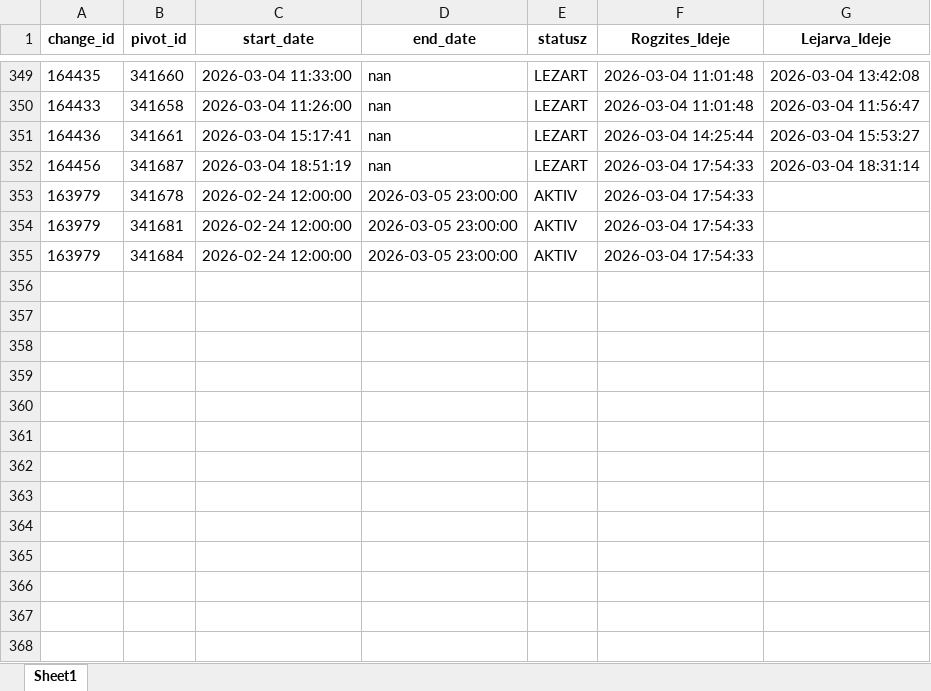
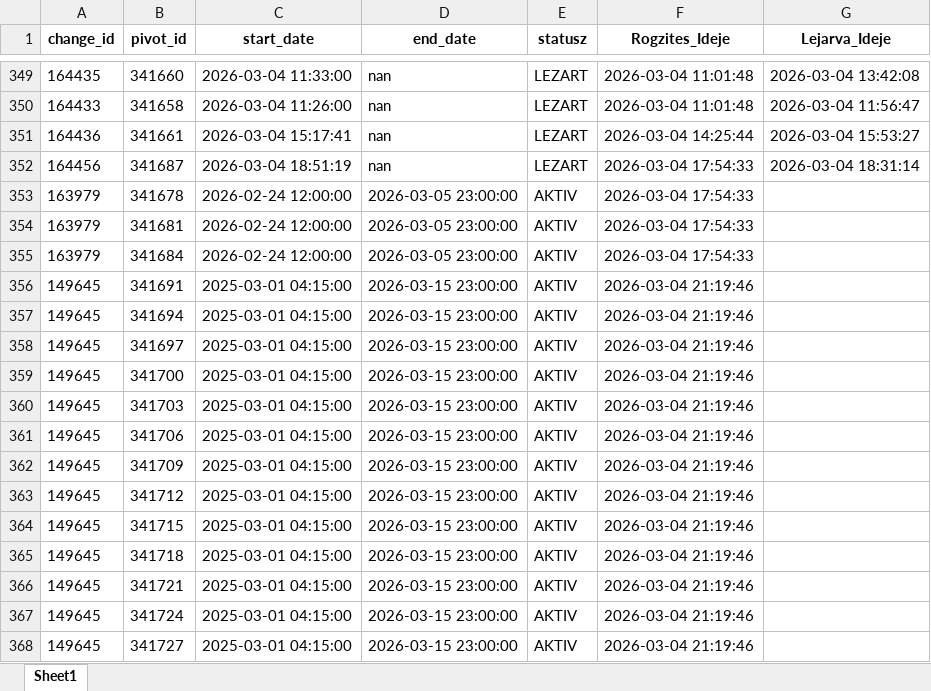
Before and after one commit to zoltanfarkasnemeth/BKK, an Excel workbook: data.xlsx, sheet Sheet1, drawn as a sheet; only a part is shown, gaps mark what is left out; values as stored, in another font and other column widths than the file's, no borders; the diff covers the shown part only; the diff names each change by its address in the sheet, - before the commit and + after, or states it on an @@ line.

```diff
--- a/data.xlsx (sheet Sheet1)
+++ b/data.xlsx (sheet Sheet1)
+row 356: 149645 | 341691 | 2025-03-01 04:15:00 | 2026-03-15 23:00:00 | AKTIV | 2026-03-04 21:19:46
+row 357: 149645 | 341694 | 2025-03-01 04:15:00 | 2026-03-15 23:00:00 | AKTIV | 2026-03-04 21:19:46
+row 358: 149645 | 341697 | 2025-03-01 04:15:00 | 2026-03-15 23:00:00 | AKTIV | 2026-03-04 21:19:46
+row 359: 149645 | 341700 | 2025-03-01 04:15:00 | 2026-03-15 23:00:00 | AKTIV | 2026-03-04 21:19:46
+row 360: 149645 | 341703 | 2025-03-01 04:15:00 | 2026-03-15 23:00:00 | AKTIV | 2026-03-04 21:19:46
+row 361: 149645 | 341706 | 2025-03-01 04:15:00 | 2026-03-15 23:00:00 | AKTIV | 2026-03-04 21:19:46
+row 362: 149645 | 341709 | 2025-03-01 04:15:00 | 2026-03-15 23:00:00 | AKTIV | 2026-03-04 21:19:46
+row 363: 149645 | 341712 | 2025-03-01 04:15:00 | 2026-03-15 23:00:00 | AKTIV | 2026-03-04 21:19:46
+row 364: 149645 | 341715 | 2025-03-01 04:15:00 | 2026-03-15 23:00:00 | AKTIV | 2026-03-04 21:19:46
+row 365: 149645 | 341718 | 2025-03-01 04:15:00 | 2026-03-15 23:00:00 | AKTIV | 2026-03-04 21:19:46
+row 366: 149645 | 341721 | 2025-03-01 04:15:00 | 2026-03-15 23:00:00 | AKTIV | 2026-03-04 21:19:46
+row 367: 149645 | 341724 | 2025-03-01 04:15:00 | 2026-03-15 23:00:00 | AKTIV | 2026-03-04 21:19:46
+row 368: 149645 | 341727 | 2025-03-01 04:15:00 | 2026-03-15 23:00:00 | AKTIV | 2026-03-04 21:19:46
```
Also changed, not shown: 26 edited cells elsewhere in this sheet.
